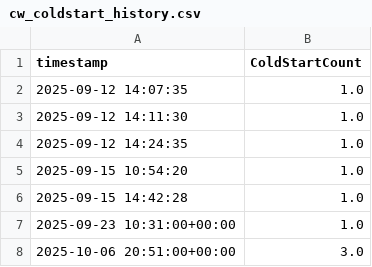
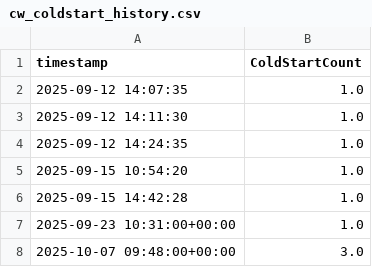
Before and after one commit to adithyanaren/unified-qa-framework, a CSV file: cw_coldstart_history.csv, drawn as a sheet.

```diff
--- a/cw_coldstart_history.csv
+++ b/cw_coldstart_history.csv
@@ -7,2 +7,2 @@ timestamp,ColdStartCount
 2025-09-23 10:31:00+00:00,1.0
-2025-10-06 20:51:00+00:00,3.0
+2025-10-07 09:48:00+00:00,3.0
```
Also changed, not shown: locust/results_stats.csv, locust/results_stats_history.csv, 19 other files.
